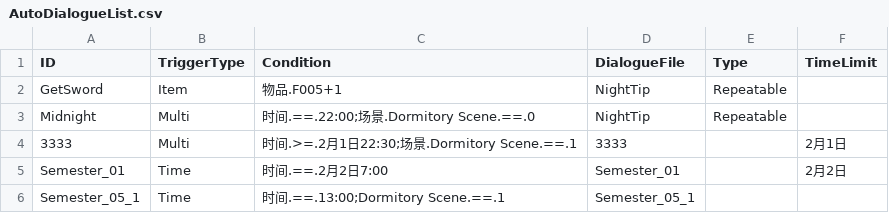
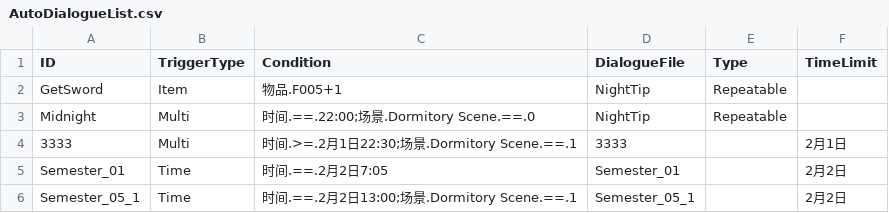
Before and after one commit to eggy01/RealSchoolDaily, a CSV file: SchoolDaily/Assets/Resources/AutoDialogueList.csv, drawn as a sheet.

```diff
--- a/SchoolDaily/Assets/Resources/AutoDialogueList.csv
+++ b/SchoolDaily/Assets/Resources/AutoDialogueList.csv
@@ -4,3 +4,3 @@ Midnight,Multi,时间.==.22:00;场景.Dormitory Scene.==.0,NightTip,Repeatable,
 3333,Multi,时间.>=.2月1日22:30;场景.Dormitory Scene.==.1,3333,,2月1日
-Semester_01,Time,时间.==.2月2日7:00,Semester_01,,2月2日
-Semester_05_1,Time,时间.==.13:00;Dormitory Scene.==.1,Semester_05_1,,
+Semester_01,Time,时间.==.2月2日7:05,Semester_01,,2月2日
+Semester_05_1,Time,时间.==.2月2日13:00;场景.Dormitory Scene.==.1,Semester_05_1,,2月2日
```
Also changed, not shown: SchoolDaily/Assets/Resources/DialogueCSV/3333.csv, SchoolDaily/Assets/Resources/DialogueCSV/Beginner_02.csv, 18 other files.
